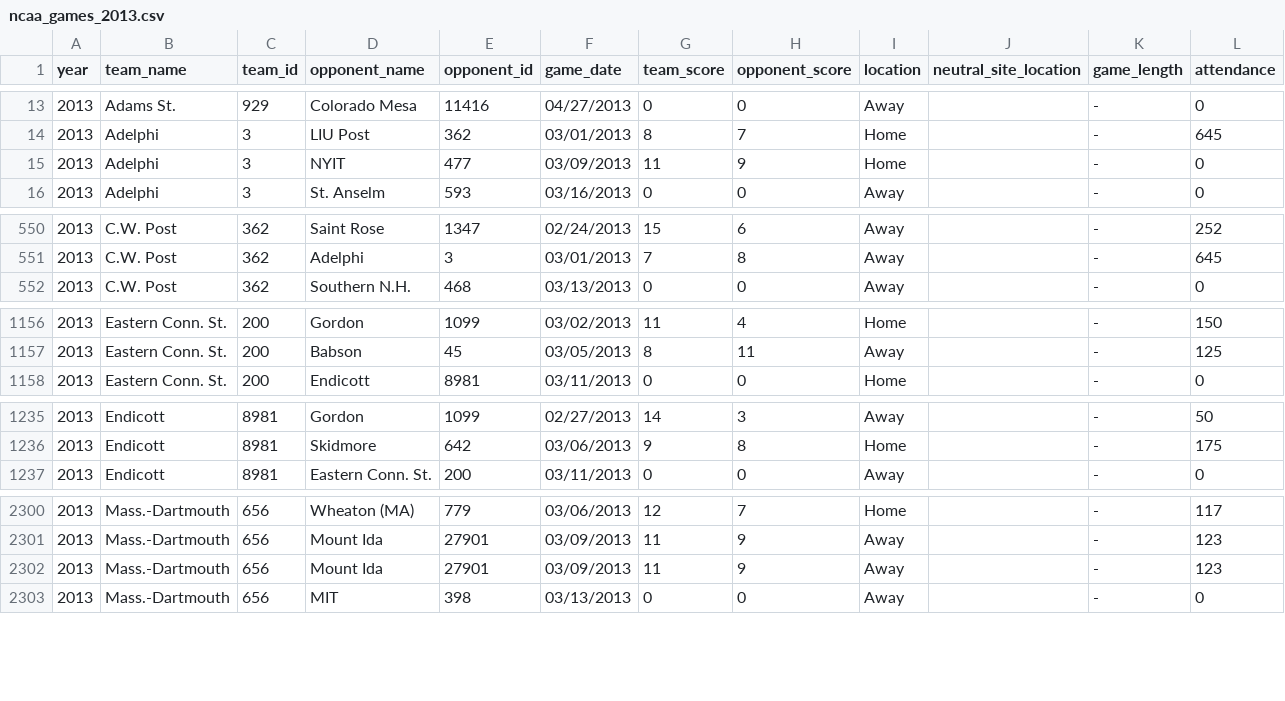
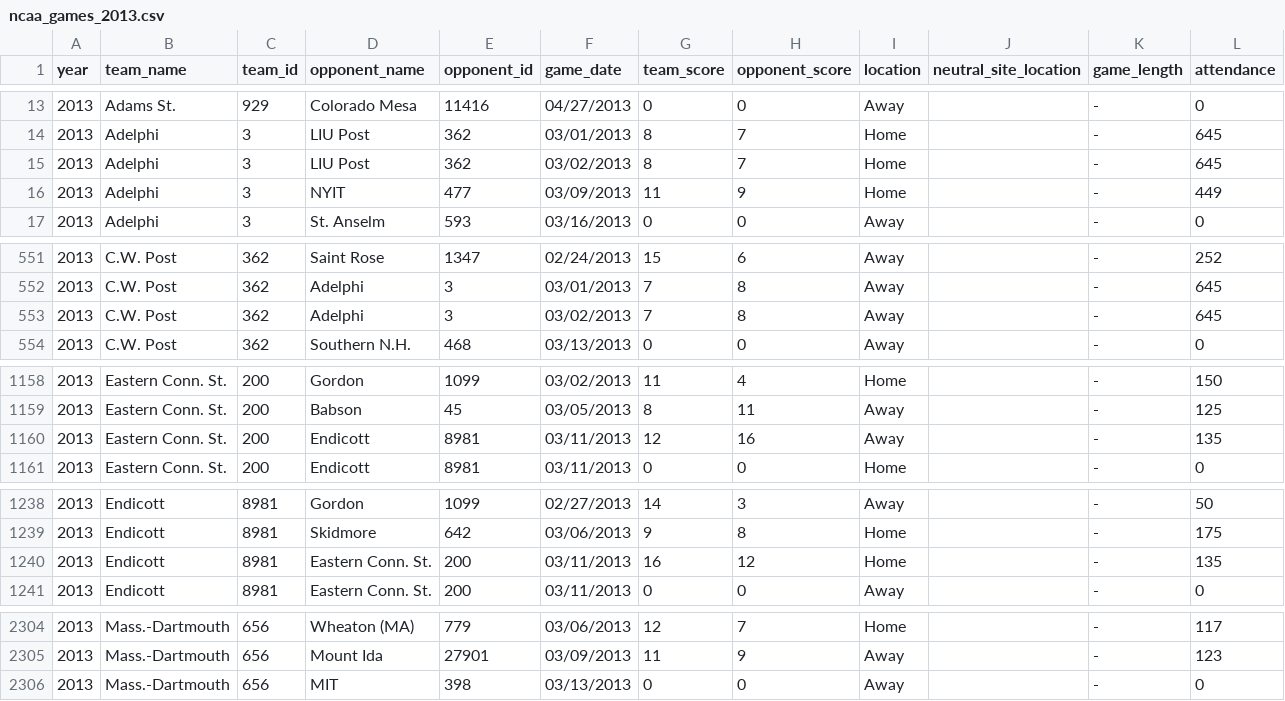
Before and after one commit to octonion/lacrosse, a CSV file: ncaa/ncaa_games_2013.csv, drawn as a sheet; only a part is shown, gaps mark what is left out; the diff covers the shown part only.

```diff
--- a/ncaa/ncaa_games_2013.csv
+++ b/ncaa/ncaa_games_2013.csv
@@ -14,3 +14,4 @@ year,team_name,team_id,opponent_name,opponent_id,game_date,team_score,opponent_s
 2013,Adelphi,3,LIU Post,362,03/01/2013,8,7,Home,"",-,645
-2013,Adelphi,3,NYIT,477,03/09/2013,11,9,Home,"",-,0
+2013,Adelphi,3,LIU Post,362,03/02/2013,8,7,Home,"",-,645
+2013,Adelphi,3,NYIT,477,03/09/2013,11,9,Home,"",-,449
 2013,Adelphi,3,St. Anselm,593,03/16/2013,0,0,Away,"",-,0
@@ -551,2 +552,3 @@ year,team_name,team_id,opponent_name,opponent_id,game_date,team_score,opponent_s
 2013,C.W. Post,362,Adelphi,3,03/01/2013,7,8,Away,"",-,645
+2013,C.W. Post,362,Adelphi,3,03/02/2013,7,8,Away,"",-,645
 2013,C.W. Post,362,Southern N.H.,468,03/13/2013,0,0,Away,"",-,0
@@ -1157,2 +1159,3 @@ year,team_name,team_id,opponent_name,opponent_id,game_date,team_score,opponent_s
 2013,Eastern Conn. St.,200,Babson,45,03/05/2013,8,11,Away,"",-,125
+2013,Eastern Conn. St.,200,Endicott,8981,03/11/2013,12,16,Away,"",-,135
 2013,Eastern Conn. St.,200,Endicott,8981,03/11/2013,0,0,Home,"",-,0
@@ -1236,2 +1239,3 @@ year,team_name,team_id,opponent_name,opponent_id,game_date,team_score,opponent_s
 2013,Endicott,8981,Skidmore,642,03/06/2013,9,8,Home,"",-,175
+2013,Endicott,8981,Eastern Conn. St.,200,03/11/2013,16,12,Home,"",-,135
 2013,Endicott,8981,Eastern Conn. St.,200,03/11/2013,0,0,Away,"",-,0
@@ -2301,3 +2305,2 @@ year,team_name,team_id,opponent_name,opponent_id,game_date,team_score,opponent_s
 2013,Mass.-Dartmouth,656,Mount Ida,27901,03/09/2013,11,9,Away,"",-,123
-2013,Mass.-Dartmouth,656,Mount Ida,27901,03/09/2013,11,9,Away,"",-,123
 2013,Mass.-Dartmouth,656,MIT,398,03/13/2013,0,0,Away,"",-,0
```
Also changed, not shown: 53 edited cells elsewhere in this file, ncaa/ncaa_records_2013.csv, 24 other files.
